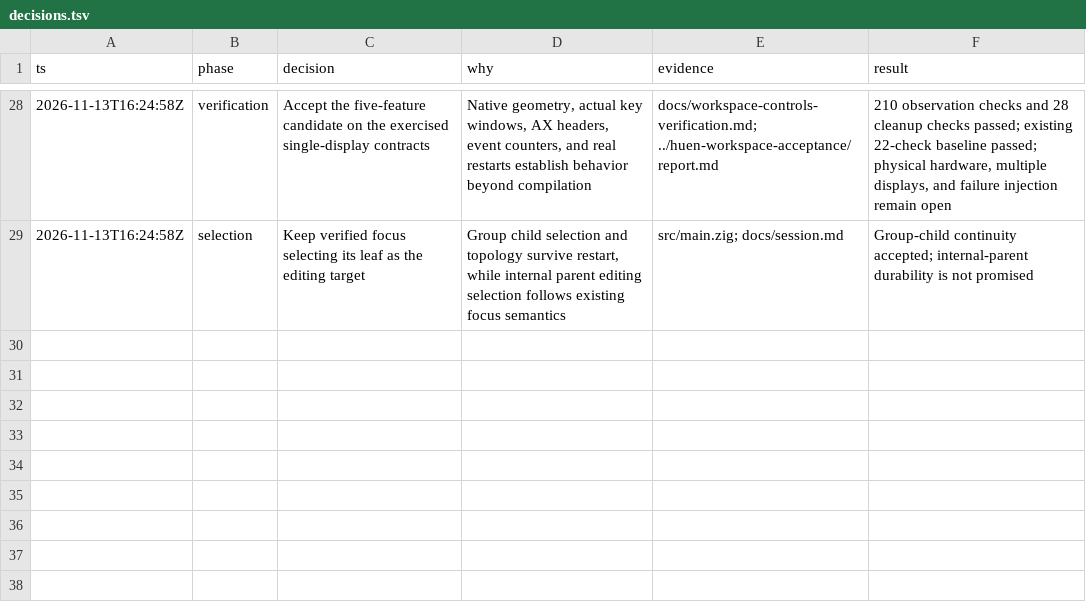
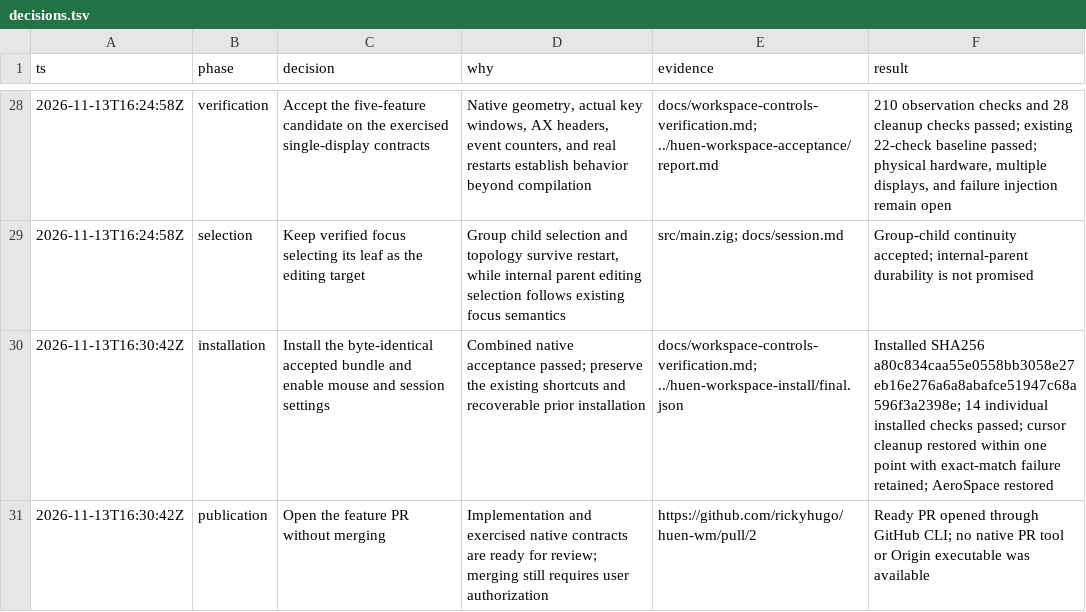
Before and after one commit to rickyhugo/huen-wm, a TSV file: decisions.tsv, drawn as a sheet; only a part is shown, gaps mark what is left out; the diff names each change by its address in the sheet, - before the commit and + after, or states it on an @@ line.

Commit message:
docs: record workspace installation and review handoff

```diff
--- a/decisions.tsv
+++ b/decisions.tsv
+row 30: 2026-11-13T16:30:42Z | installation | Install the byte-identical accepted bundle and enable mouse and session settings | Combined native acceptance passed; preserve the existing shortcuts and recoverable prior installation | docs/workspace-controls-verification.md; ../huen-workspace-install/final.json | Installed SHA256 a80c834caa55e0558bb3058e27eb16e276a6a8abafce51947c68a596f3a2398e; 14 individual installed checks passed; cursor cleanup restored within one point with exact-match failure retained; AeroSpace restored
+row 31: 2026-11-13T16:30:42Z | publication | Open the feature PR without merging | Implementation and exercised native contracts are ready for review; merging still requires user authorization | https://github.com/rickyhugo/huen-wm/pull/2 | Ready PR opened through GitHub CLI; no native PR tool or Origin executable was available
```
Also changed, not shown: 2 other files.
